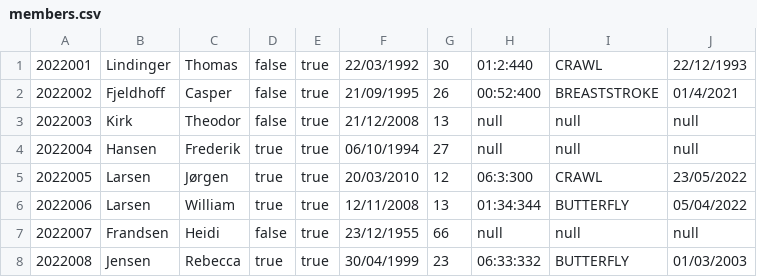
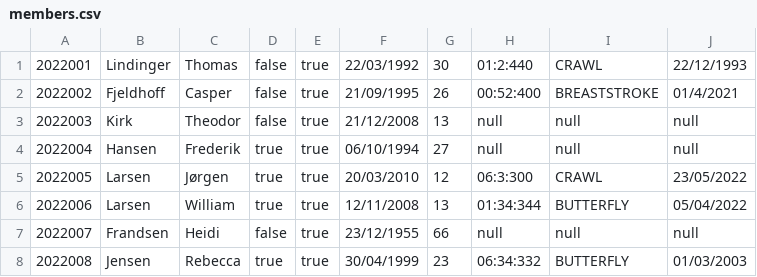
Before and after one commit to Linding3r/Delfinen, a CSV file: members.csv, drawn as a sheet.

```diff
--- a/members.csv
+++ b/members.csv
@@ -7,2 +7,2 @@
 2022007;Frandsen;Heidi;false;true;23/12/1955;66;null;null;null;
-2022008;Jensen;Rebecca;true;true;30/04/1999;23;06:33:332;BUTTERFLY;01/03/2003;
+2022008;Jensen;Rebecca;true;true;30/04/1999;23;06:34:332;BUTTERFLY;01/03/2003;
```
Also changed, not shown: 1 other file.
